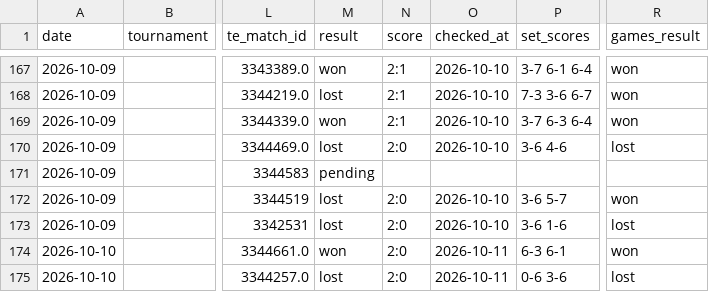
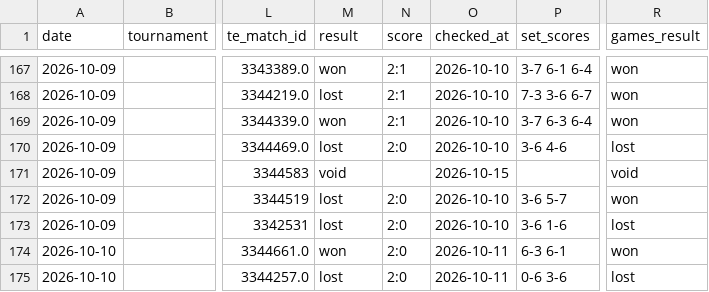
Before and after one commit to andrei0182/pariuri, a CSV file: tennis/stats/picks_log.csv, drawn as a sheet; only a part is shown, gaps mark what is left out; the diff covers the shown part only; the diff names each change by its address in the sheet, - before the commit and + after, or states it on an @@ line.

```diff
--- a/tennis/stats/picks_log.csv
+++ b/tennis/stats/picks_log.csv
-M171 (result): pending
+M171 (result): void
-O171 (checked_at): (empty)
+O171 (checked_at): 2026-10-15
-R171 (games_result): (empty)
+R171 (games_result): void
```
Also changed, not shown: 4 added rows and 48 edited cells elsewhere in this file, tennis/data/tournament_surfaces.csv, tennis/stats/market_value_log.csv, 6 other files.
